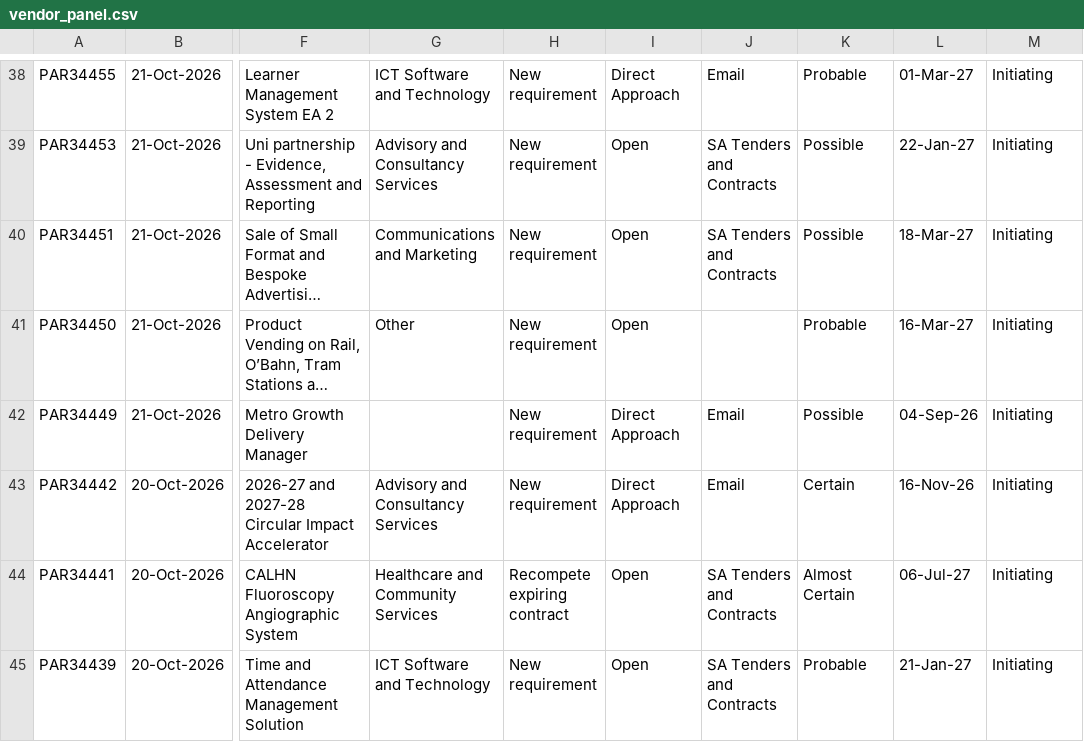
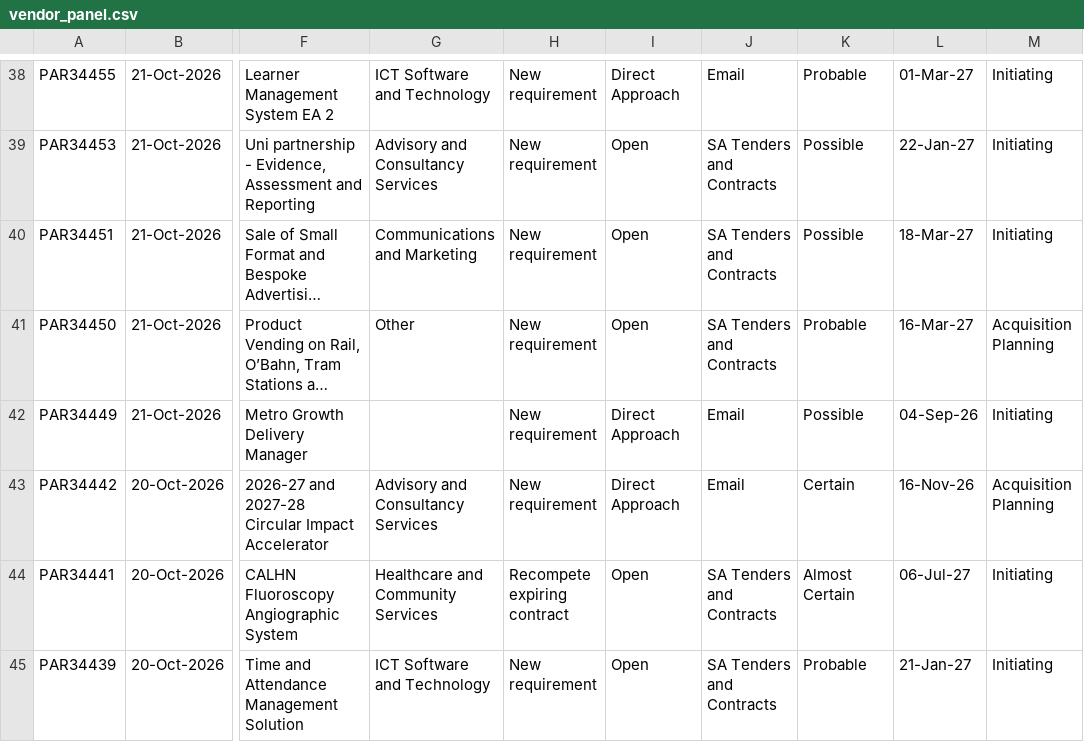
Before and after one commit to J-Lich/__temp_panel_output, a CSV file: vendor_panel.csv, drawn as a sheet; only a part is shown, gaps mark what is left out; long unchanged cells end in …; the diff covers the shown part only; the diff names each change by its address in the sheet, - before the commit and + after, or states it on an @@ line.

```diff
--- a/vendor_panel.csv
+++ b/vendor_panel.csv
-J41: (empty)
+J41: SA Tenders and Contracts
-M41: Initiating
+M41: Acquisition Planning
-M43: Initiating
+M43: Acquisition Planning
```
Also changed, not shown: 1 added row, 1 removed row and 18 edited cells elsewhere in this file, 1 other file.
